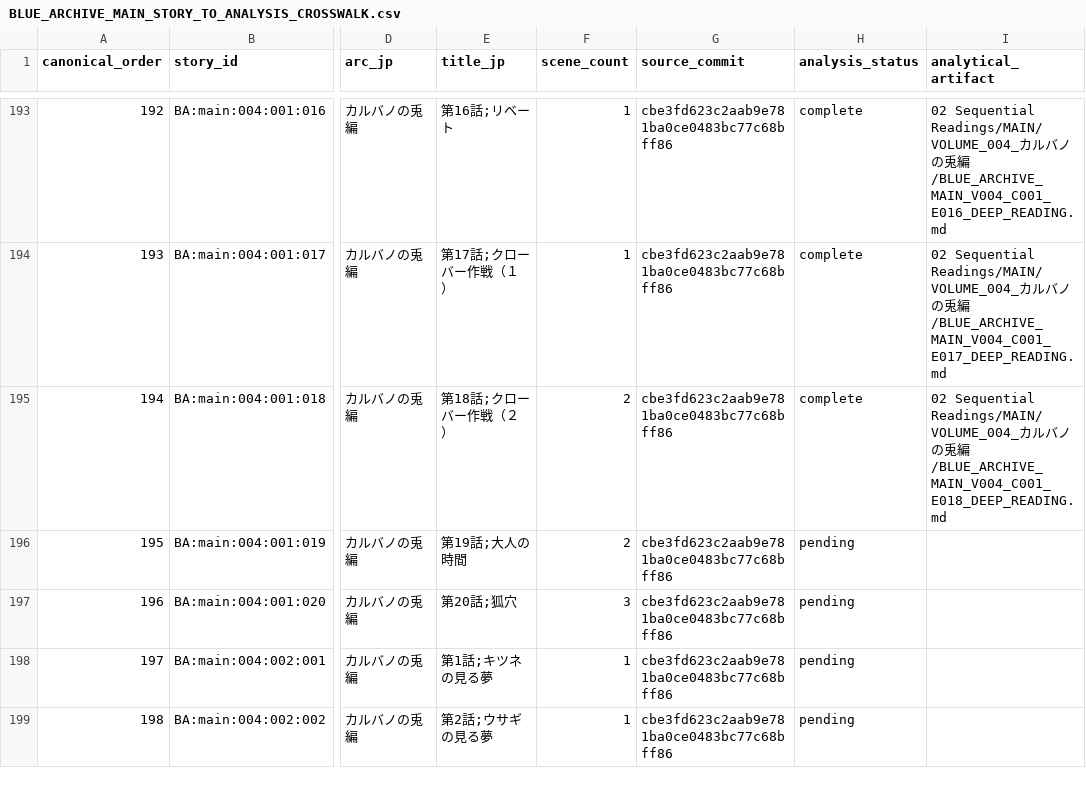
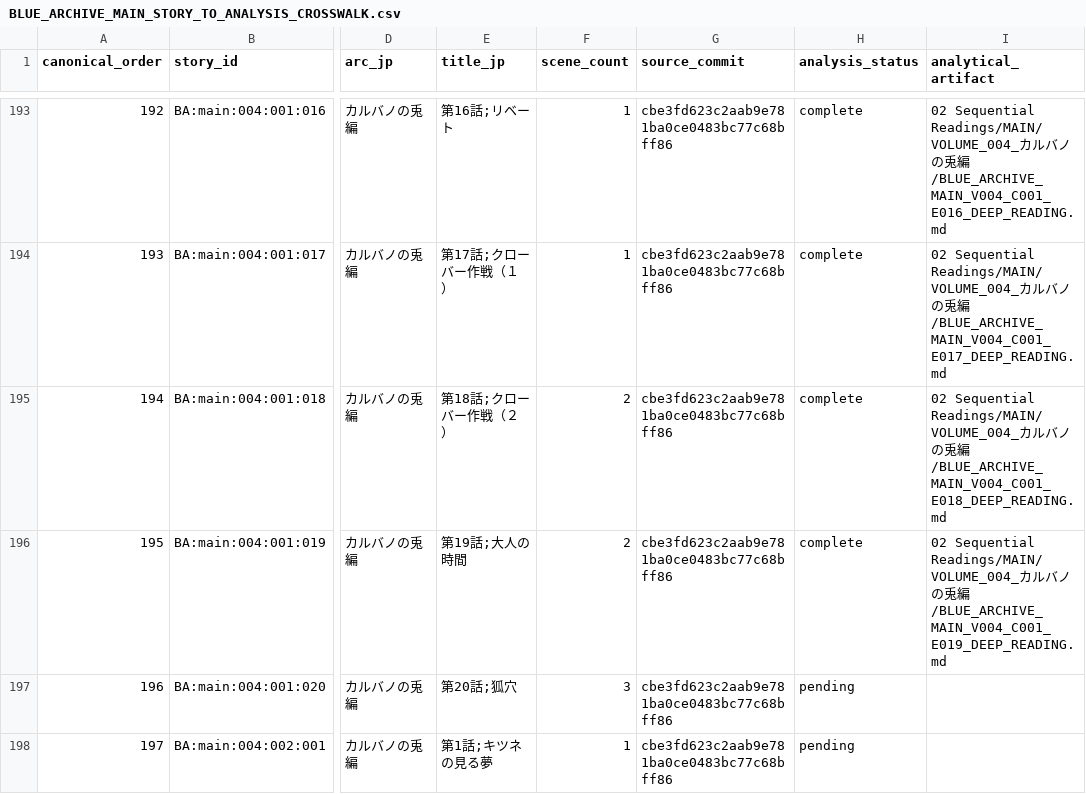
Before and after one commit to deep-blue-zero/anime-manga-ln-games-analysis, a CSV file: series/blue-archive/06 Evidence and Indexes/BLUE_ARCHIVE_MAIN_STORY_TO_ANALYSIS_CROSSWALK.csv, drawn as a sheet; only a part is shown, gaps mark what is left out; the shorter side is filled out with more unchanged rows; the diff names each change by its address in the sheet, - before the commit and + after, or states it on an @@ line.

Commit message:
Analyze Blue Archive V004 C001 E019

```diff
--- a/series/blue-archive/06 Evidence and Indexes/BLUE_ARCHIVE_MAIN_STORY_TO_ANALYSIS_CROSSWALK.csv
+++ b/series/blue-archive/06 Evidence and Indexes/BLUE_ARCHIVE_MAIN_STORY_TO_ANALYSIS_CROSSWALK.csv
-H196 (analysis_status): pending
+H196 (analysis_status): complete
-I196 (analytical_artifact): (empty)
+I196 (analytical_artifact): 02 Sequential Readings/MAIN/VOLUME_004_カルバノの兎編/BLUE_ARCHIVE_MAIN_V004_C001_E019_DEEP_READING.md
```
Also changed, not shown: 10 other files.
